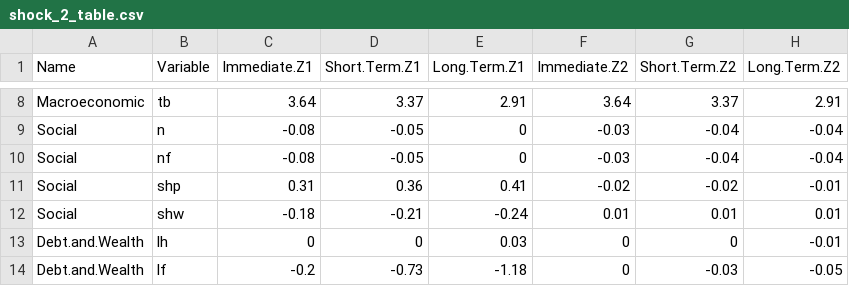
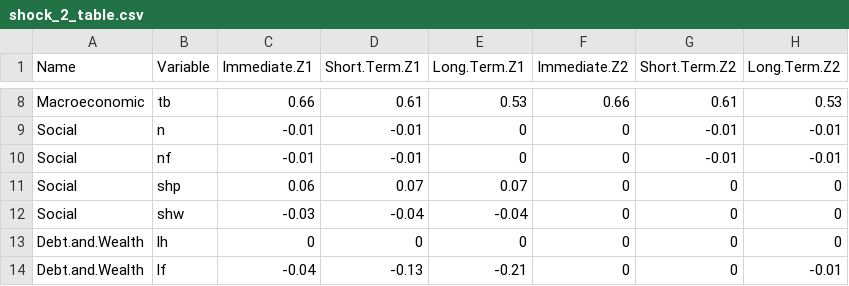
Before and after one commit to ecoclassical/LEEDS_MODEL, a CSV file: output/scenarios/shock_tables/shock_2_table.csv, drawn as a sheet; only a part is shown, gaps mark what is left out; the diff covers the shown part only.

Commit message:
14 scenarios analyzed

```diff
--- a/output/scenarios/shock_tables/shock_2_table.csv
+++ b/output/scenarios/shock_tables/shock_2_table.csv
@@ -8,7 +8,7 @@
-"Macroeconomic","tb",3.64,3.37,2.91,3.64,3.37,2.91
-"Social","n",-0.08,-0.05,0,-0.03,-0.04,-0.04
-"Social","nf",-0.08,-0.05,0,-0.03,-0.04,-0.04
-"Social","shp",0.31,0.36,0.41,-0.02,-0.02,-0.01
-"Social","shw",-0.18,-0.21,-0.24,0.01,0.01,0.01
-"Debt.and.Wealth","lh",0,0,0.03,0,0,-0.01
-"Debt.and.Wealth","lf",-0.2,-0.73,-1.18,0,-0.03,-0.05
+"Macroeconomic","tb",0.66,0.61,0.53,0.66,0.61,0.53
+"Social","n",-0.01,-0.01,0,0,-0.01,-0.01
+"Social","nf",-0.01,-0.01,0,0,-0.01,-0.01
+"Social","shp",0.06,0.07,0.07,0,0,0
+"Social","shw",-0.03,-0.04,-0.04,0,0,0
+"Debt.and.Wealth","lh",0,0,0,0,0,0
+"Debt.and.Wealth","lf",-0.04,-0.13,-0.21,0,0,-0.01
```
Also changed, not shown: 92 edited cells elsewhere in this file, data/scenarios.csv, output/scenarios/shock_tables/shock_1_table.csv, 33 other files.
